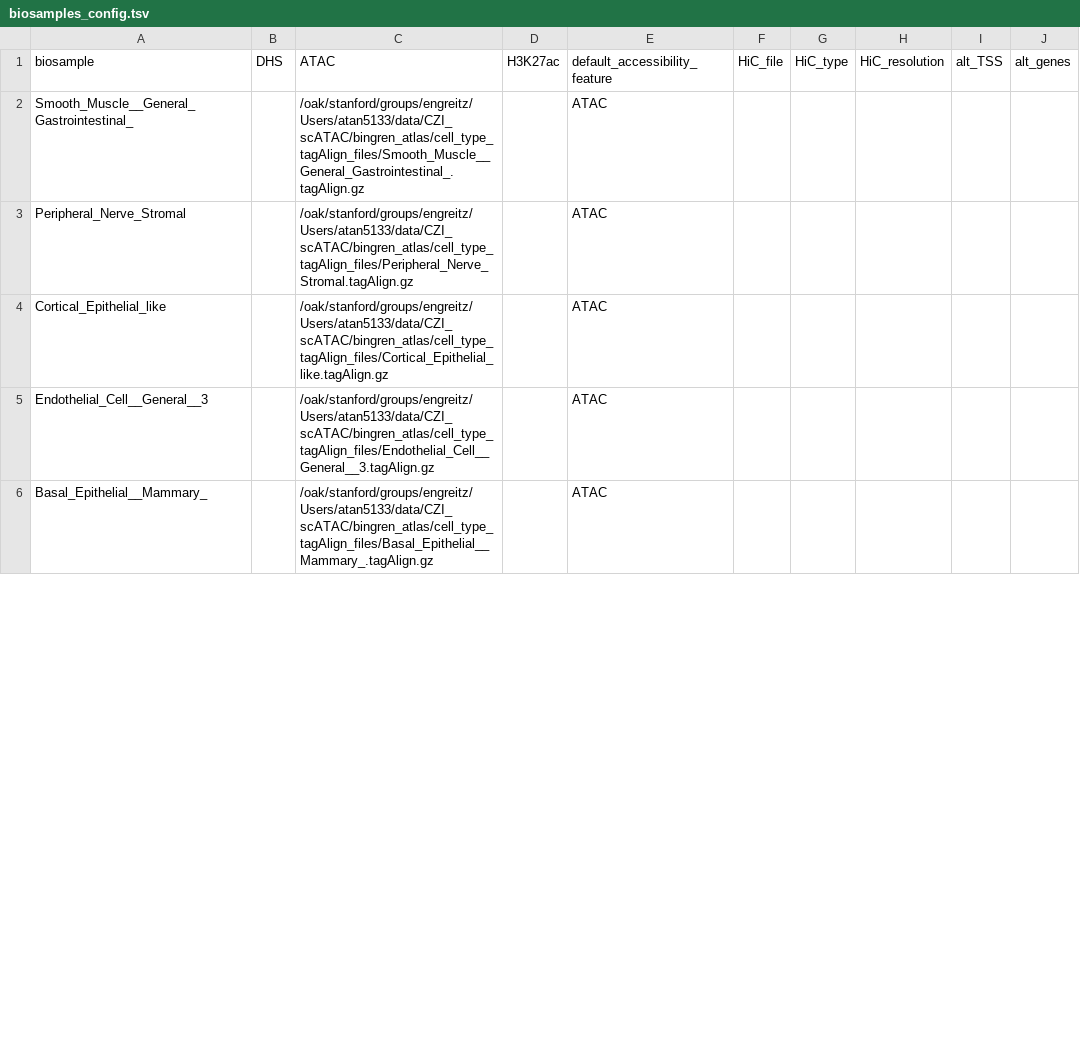
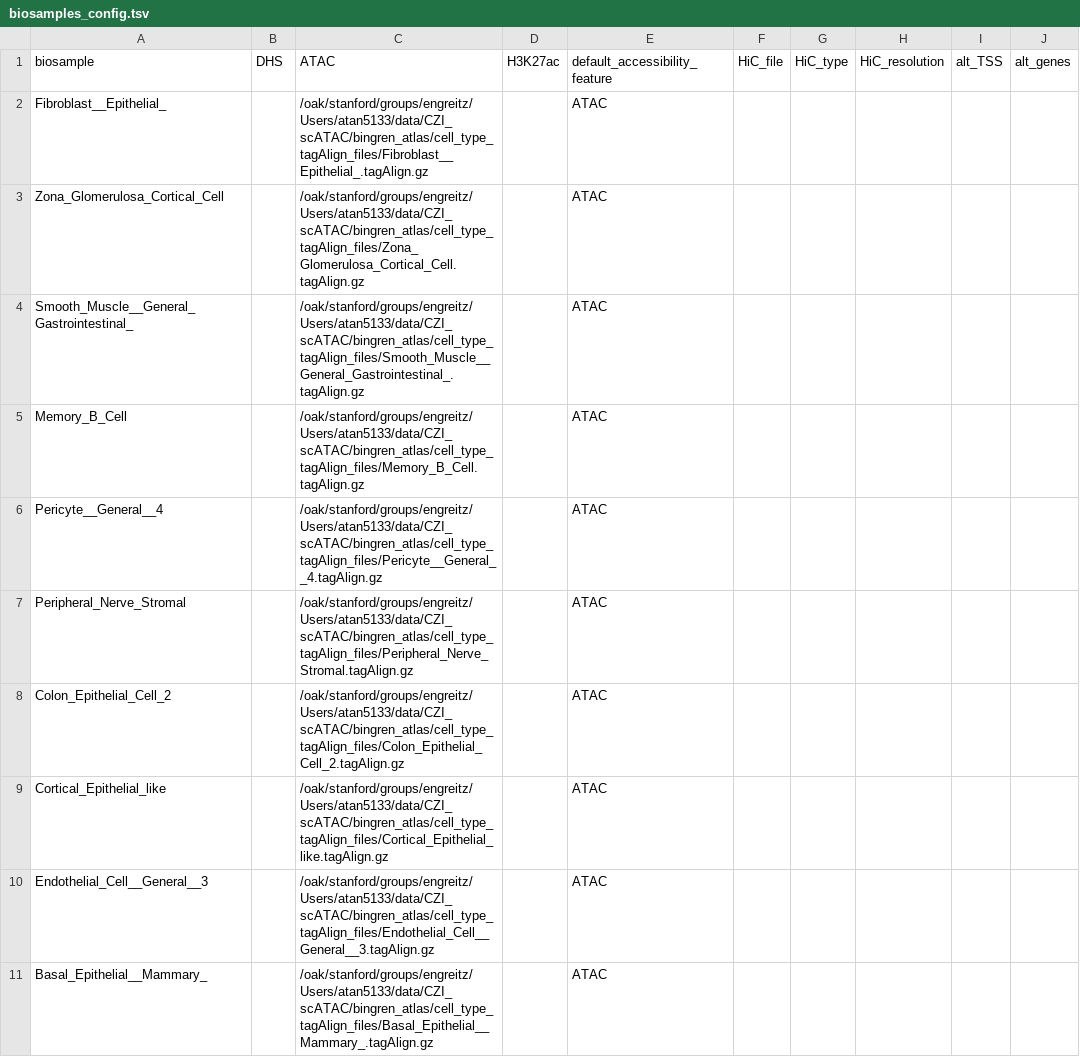
Before and after one commit to atancoder/bioinformatics_scripts, a TSV file: scATAC/biosamples_config.tsv, drawn as a sheet; only a part is shown; the diff covers the shown part only.

Commit message:
support partitioning fragment and rna files into cell types

```diff
--- a/scATAC/biosamples_config.tsv
+++ b/scATAC/biosamples_config.tsv
@@ -1,4 +1,9 @@
 biosample	DHS	ATAC	H3K27ac	default_accessibility_feature	HiC_file	HiC_type	HiC_resolution	alt_TSS	alt_genes
+Fibroblast__Epithelial_		/oak/stanford/groups/engreitz/Users/atan5133/data/CZI_scATAC/bingren_atlas/cell_type_tagAlign_files/Fibroblast__Epithelial_.tagAlign.gz		ATAC					
+Zona_Glomerulosa_Cortical_Cell		/oak/stanford/groups/engreitz/Users/atan5133/data/CZI_scATAC/bingren_atlas/cell_type_tagAlign_files/Zona_Glomerulosa_Cortical_Cell.tagAlign.gz		ATAC					
 Smooth_Muscle__General_Gastrointestinal_		/oak/stanford/groups/engreitz/Users/atan5133/data/CZI_scATAC/bingren_atlas/cell_type_tagAlign_files/Smooth_Muscle__General_Gastrointestinal_.tagAlign.gz		ATAC					
+Memory_B_Cell		/oak/stanford/groups/engreitz/Users/atan5133/data/CZI_scATAC/bingren_atlas/cell_type_tagAlign_files/Memory_B_Cell.tagAlign.gz		ATAC					
+Pericyte__General__4		/oak/stanford/groups/engreitz/Users/atan5133/data/CZI_scATAC/bingren_atlas/cell_type_tagAlign_files/Pericyte__General__4.tagAlign.gz		ATAC					
 Peripheral_Nerve_Stromal		/oak/stanford/groups/engreitz/Users/atan5133/data/CZI_scATAC/bingren_atlas/cell_type_tagAlign_files/Peripheral_Nerve_Stromal.tagAlign.gz		ATAC					
+Colon_Epithelial_Cell_2		/oak/stanford/groups/engreitz/Users/atan5133/data/CZI_scATAC/bingren_atlas/cell_type_tagAlign_files/Colon_Epithelial_Cell_2.tagAlign.gz		ATAC					
 Cortical_Epithelial_like		/oak/stanford/groups/engreitz/Users/atan5133/data/CZI_scATAC/bingren_atlas/cell_type_tagAlign_files/Cortical_Epithelial_like.tagAlign.gz		ATAC					
```
Also changed, not shown: 26 added rows, 3 removed rows and 26 edited cells elsewhere in this file, 11 other files.
